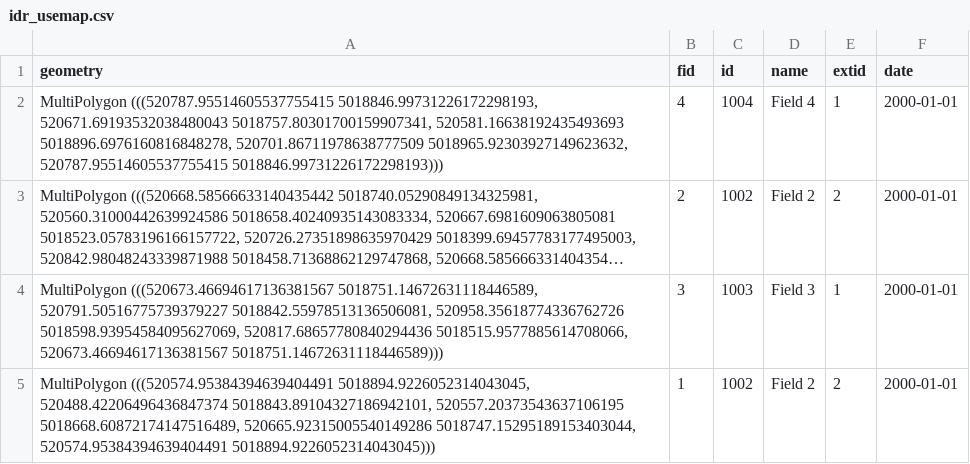
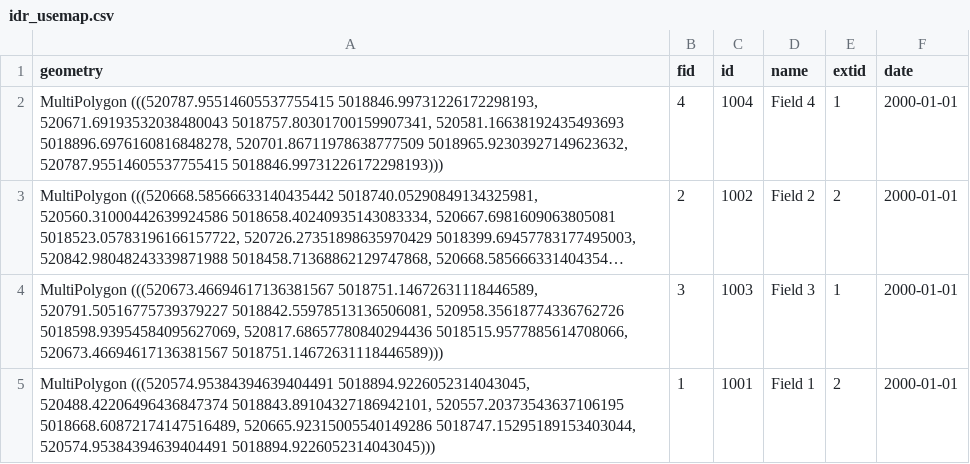
Before and after one commit to rita-tools/IdrAgraTools, a CSV file: sample/geodata/idr_usemap.csv, drawn as a sheet; long unchanged cells end in …; the diff names each change by its address in the sheet, - before the commit and + after, or states it on an @@ line.

Commit message:
edit wrong depth values

```diff
--- a/sample/geodata/idr_usemap.csv
+++ b/sample/geodata/idr_usemap.csv
-C5 (id): 1002
+C5 (id): 1001
-D5 (name): Field 2
+D5 (name): Field 1
```
